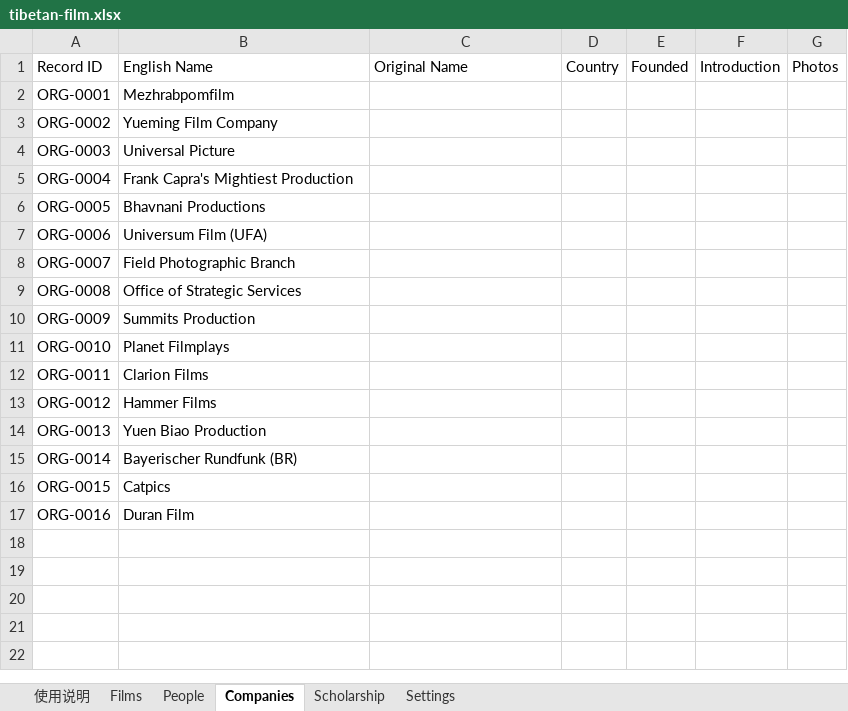
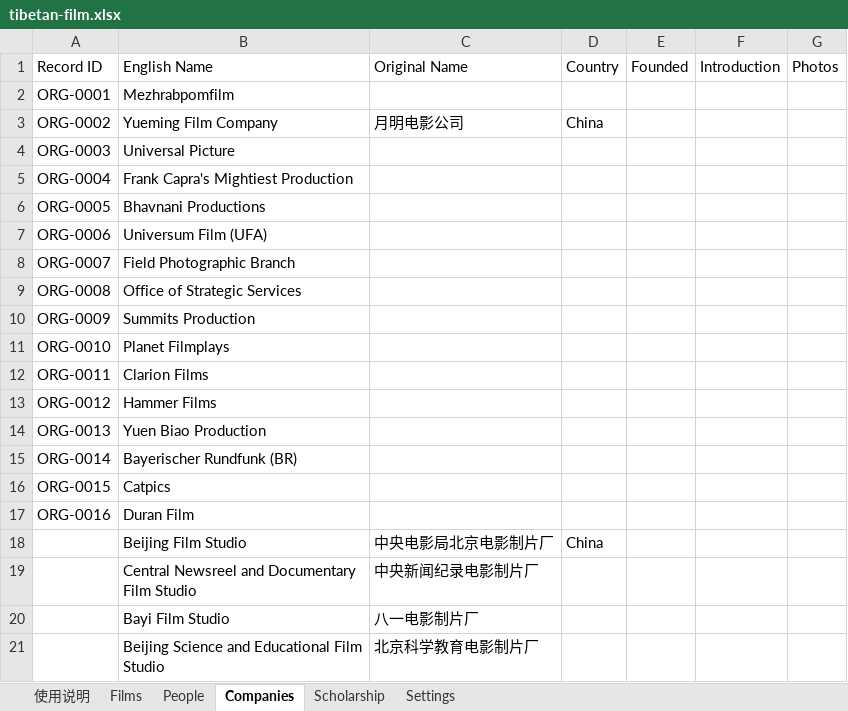
Before and after one commit to skyejuacct/tibetan-film-archive, an Excel workbook: data/tibetan-film.xlsx, sheet Companies, drawn as a sheet; values as stored, in another font and other column widths than the file's, no borders; the diff names each change by its address in the sheet, - before the commit and + after, or states it on an @@ line.

```diff
--- a/data/tibetan-film.xlsx (sheet Companies)
+++ b/data/tibetan-film.xlsx (sheet Companies)
-C3: (empty)
+C3: 月明电影公司
-D3: (empty)
+D3: China
+row 18:  | Beijing Film Studio | 中央电影局北京电影制片厂 | China
+row 19:  | Central Newsreel and Documentary Film Studio | 中央新闻纪录电影制片厂
+row 20:  | Bayi Film Studio | 八一电影制片厂
+row 21:  | Beijing Science and Educational Film Studio | 北京科学教育电影制片厂
```
Also changed, not shown: sheet Films, sheet People.
